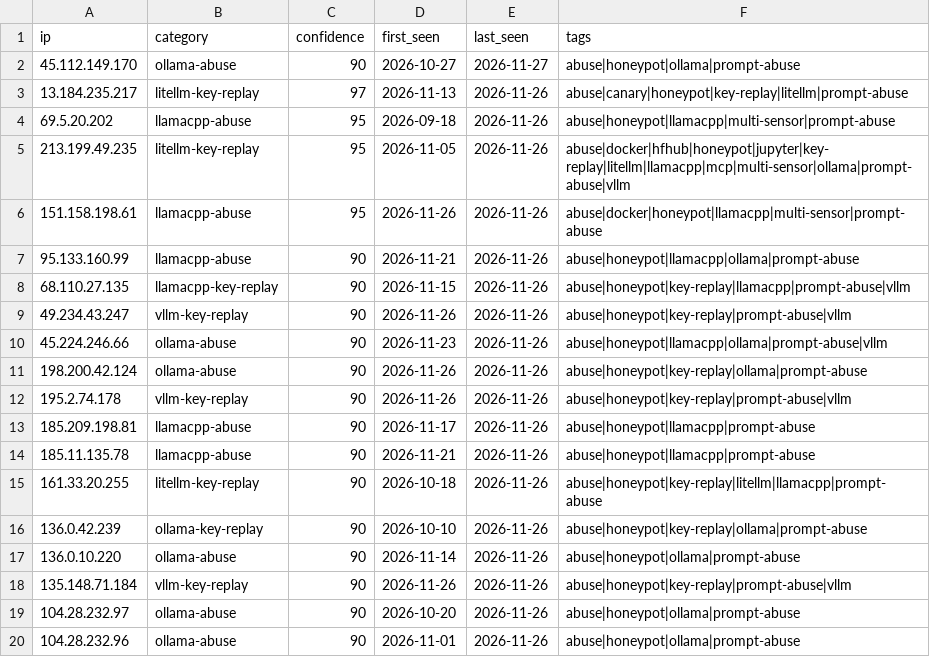
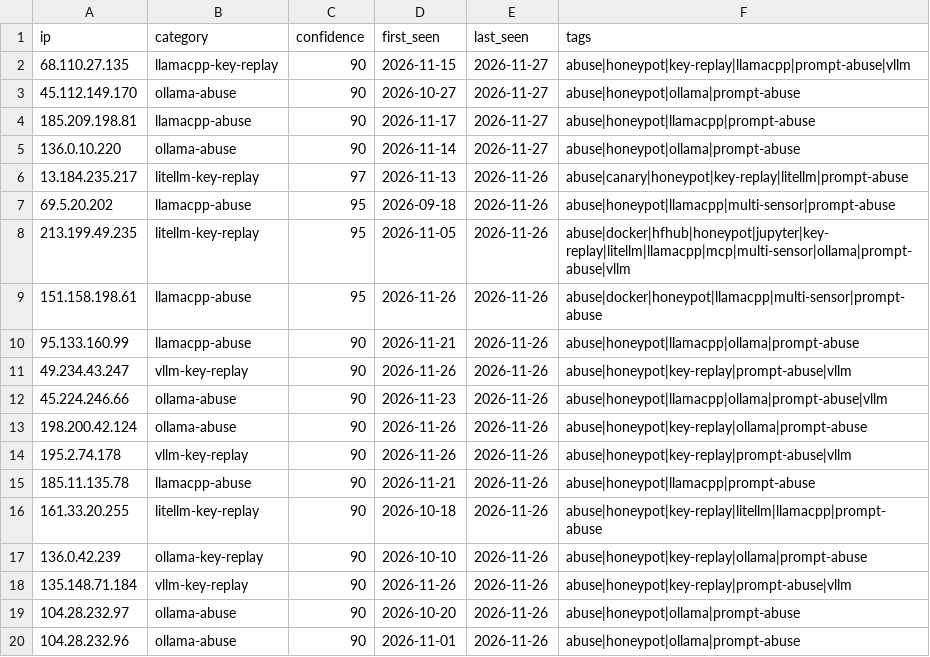
Before and after one commit to Zikmadol/trapline-ioc, a CSV file: feeds/prompt-abuse.csv, drawn as a sheet; only a part is shown; removed rows and columns are numbered as before the commit, all else as after; the diff names each change by its address in the sheet, - before the commit and + after, or states it on an @@ line.

```diff
--- a/feeds/prompt-abuse.csv
+++ b/feeds/prompt-abuse.csv
+row 2: 68.110.27.135 | llamacpp-key-replay | 90 | 2026-11-15 | 2026-11-27 | abuse|honeypot|key-replay|llamacpp|prompt-abuse|vllm
+row 4: 185.209.198.81 | llamacpp-abuse | 90 | 2026-11-17 | 2026-11-27 | abuse|honeypot|llamacpp|prompt-abuse
+row 5: 136.0.10.220 | ollama-abuse | 90 | 2026-11-14 | 2026-11-27 | abuse|honeypot|ollama|prompt-abuse
-row 8: 68.110.27.135 | llamacpp-key-replay | 90 | 2026-11-15 | 2026-11-26 | abuse|honeypot|key-replay|llamacpp|prompt-abuse|vllm
-row 13: 185.209.198.81 | llamacpp-abuse | 90 | 2026-11-17 | 2026-11-26 | abuse|honeypot|llamacpp|prompt-abuse
-row 17: 136.0.10.220 | ollama-abuse | 90 | 2026-11-14 | 2026-11-26 | abuse|honeypot|ollama|prompt-abuse
```
Also changed, not shown: daily/2026-11-27.csv, feeds/ai-infra.csv, 15 other files.
